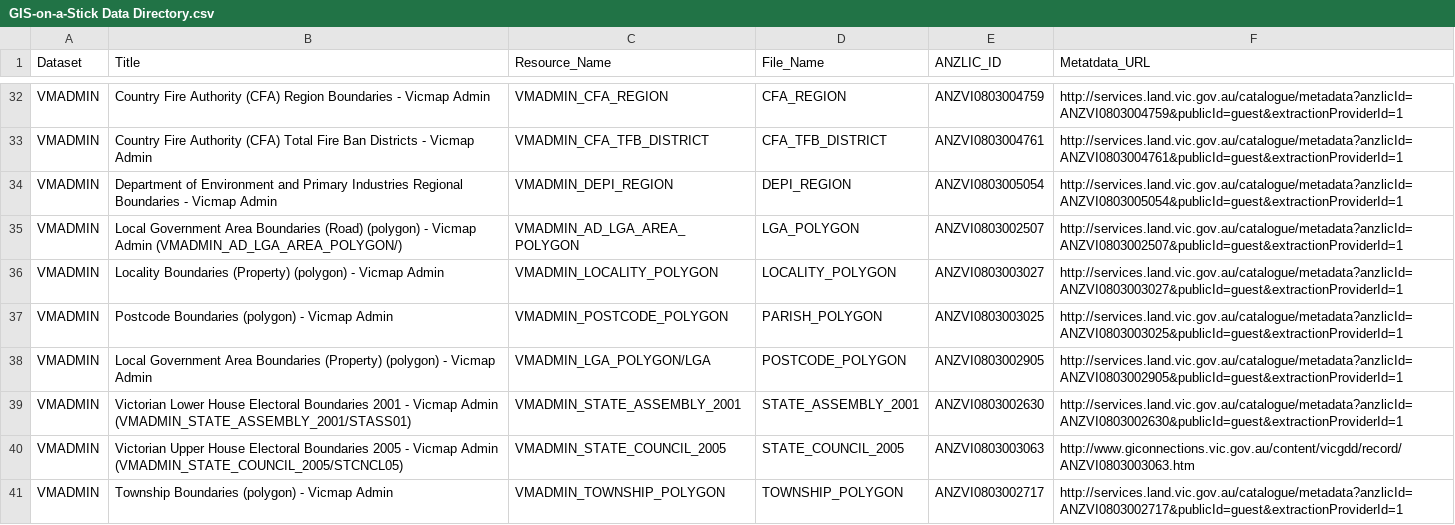
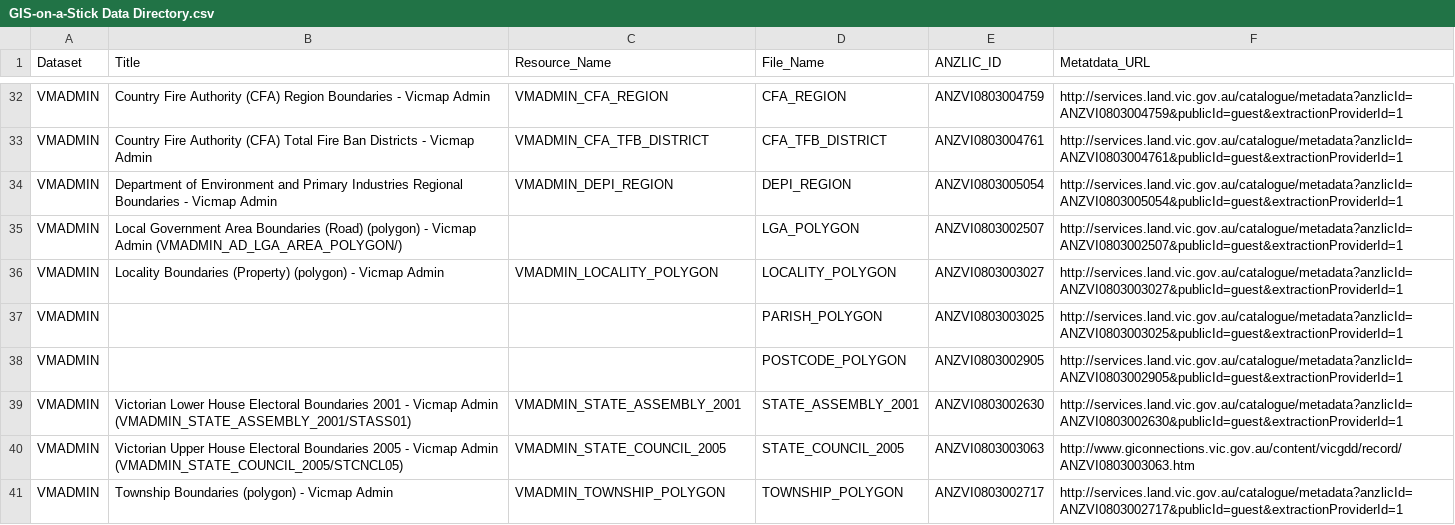
Before and after one commit to pozi/PoziConnectConfig, a CSV file: GIS-on-a-Stick/Reference/GIS-on-a-Stick Data Directory.csv, drawn as a sheet; only a part is shown, gaps mark what is left out.

Commit message:
Update Vicmap import processes

```diff
--- a/GIS-on-a-Stick/Reference/GIS-on-a-Stick Data Directory.csv
+++ b/GIS-on-a-Stick/Reference/GIS-on-a-Stick Data Directory.csv
@@ -34,6 +34,6 @@ VMADMIN,Country Fire Authority (CFA) Total Fire Ban Districts - Vicmap Admin,VMA
 VMADMIN,Department of Environment and Primary Industries Regional Boundaries - Vicmap Admin,VMADMIN_DEPI_REGION,DEPI_REGION,ANZVI0803005054,http://services.land.vic.gov.au/catalogue/metadata?anzlicId=ANZVI0803005054&publicId=guest&extractionProviderId=1
-VMADMIN,Local Government Area Boundaries (Road) (polygon) - Vicmap Admin (VMADMIN_AD_LGA_AREA_POLYGON/),VMADMIN_AD_LGA_AREA_POLYGON,LGA_POLYGON,ANZVI0803002507,http://services.land.vic.gov.au/catalogue/metadata?anzlicId=ANZVI0803002507&publicId=guest&extractionProviderId=1
+VMADMIN,Local Government Area Boundaries (Road) (polygon) - Vicmap Admin (VMADMIN_AD_LGA_AREA_POLYGON/),,LGA_POLYGON,ANZVI0803002507,http://services.land.vic.gov.au/catalogue/metadata?anzlicId=ANZVI0803002507&publicId=guest&extractionProviderId=1
 VMADMIN,Locality Boundaries (Property) (polygon) - Vicmap Admin,VMADMIN_LOCALITY_POLYGON,LOCALITY_POLYGON,ANZVI0803003027,http://services.land.vic.gov.au/catalogue/metadata?anzlicId=ANZVI0803003027&publicId=guest&extractionProviderId=1
-VMADMIN,Postcode Boundaries (polygon) - Vicmap Admin,VMADMIN_POSTCODE_POLYGON,PARISH_POLYGON,ANZVI0803003025,http://services.land.vic.gov.au/catalogue/metadata?anzlicId=ANZVI0803003025&publicId=guest&extractionProviderId=1
-VMADMIN,Local Government Area Boundaries (Property) (polygon) - Vicmap Admin,VMADMIN_LGA_POLYGON/LGA,POSTCODE_POLYGON,ANZVI0803002905,http://services.land.vic.gov.au/catalogue/metadata?anzlicId=ANZVI0803002905&publicId=guest&extractionProviderId=1
+VMADMIN,,,PARISH_POLYGON,ANZVI0803003025,http://services.land.vic.gov.au/catalogue/metadata?anzlicId=ANZVI0803003025&publicId=guest&extractionProviderId=1
+VMADMIN,,,POSTCODE_POLYGON,ANZVI0803002905,http://services.land.vic.gov.au/catalogue/metadata?anzlicId=ANZVI0803002905&publicId=guest&extractionProviderId=1
 VMADMIN,Victorian Lower House Electoral Boundaries 2001 - Vicmap Admin (VMADMIN_STATE_ASSEMBLY_2001/STASS01),VMADMIN_STATE_ASSEMBLY_2001,STATE_ASSEMBLY_2001,ANZVI0803002630,http://services.land.vic.gov.au/catalogue/metadata?anzlicId=ANZVI0803002630&publicId=guest&extractionProviderId=1
```
Also changed, not shown: 5 other files.
